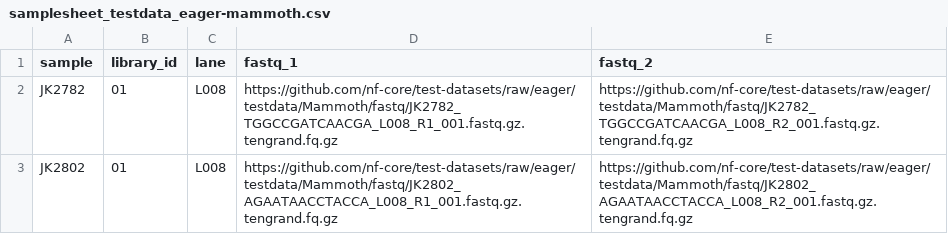
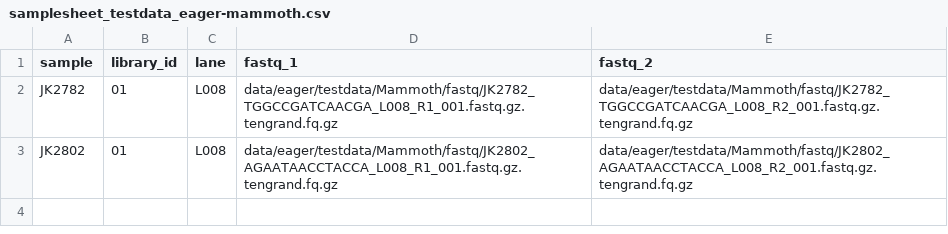
Before and after one commit to NBISweden/DNAharvester, a CSV file: .github/samplesheet_testdata_eager-mammoth.csv, drawn as a sheet.

Commit message:
Download EAGER test data for github actions

```diff
--- a/.github/samplesheet_testdata_eager-mammoth.csv
+++ b/.github/samplesheet_testdata_eager-mammoth.csv
@@ -1,3 +1,3 @@
 sample,library_id,lane,fastq_1,fastq_2
-JK2782,01,L008,https://github.com/nf-core/test-datasets/raw/eager/testdata/Mammoth/fastq/JK2782_TGGCCGATCAACGA_L008_R1_001.fastq.gz.tengrand.fq.gz,https://github.com/nf-core/test-datasets/raw/eager/testdata/Mammoth/fastq/JK2782_TGGCCGATCAACGA_L008_R2_001.fastq.gz.tengrand.fq.gz
-JK2802,01,L008,https://github.com/nf-core/test-datasets/raw/eager/testdata/Mammoth/fastq/JK2802_AGAATAACCTACCA_L008_R1_001.fastq.gz.tengrand.fq.gz,https://github.com/nf-core/test-datasets/raw/eager/testdata/Mammoth/fastq/JK2802_AGAATAACCTACCA_L008_R2_001.fastq.gz.tengrand.fq.gz
+JK2782,01,L008,data/eager/testdata/Mammoth/fastq/JK2782_TGGCCGATCAACGA_L008_R1_001.fastq.gz.tengrand.fq.gz,data/eager/testdata/Mammoth/fastq/JK2782_TGGCCGATCAACGA_L008_R2_001.fastq.gz.tengrand.fq.gz
+JK2802,01,L008,data/eager/testdata/Mammoth/fastq/JK2802_AGAATAACCTACCA_L008_R1_001.fastq.gz.tengrand.fq.gz,data/eager/testdata/Mammoth/fastq/JK2802_AGAATAACCTACCA_L008_R2_001.fastq.gz.tengrand.fq.gz
```
Also changed, not shown: 3 other files.
